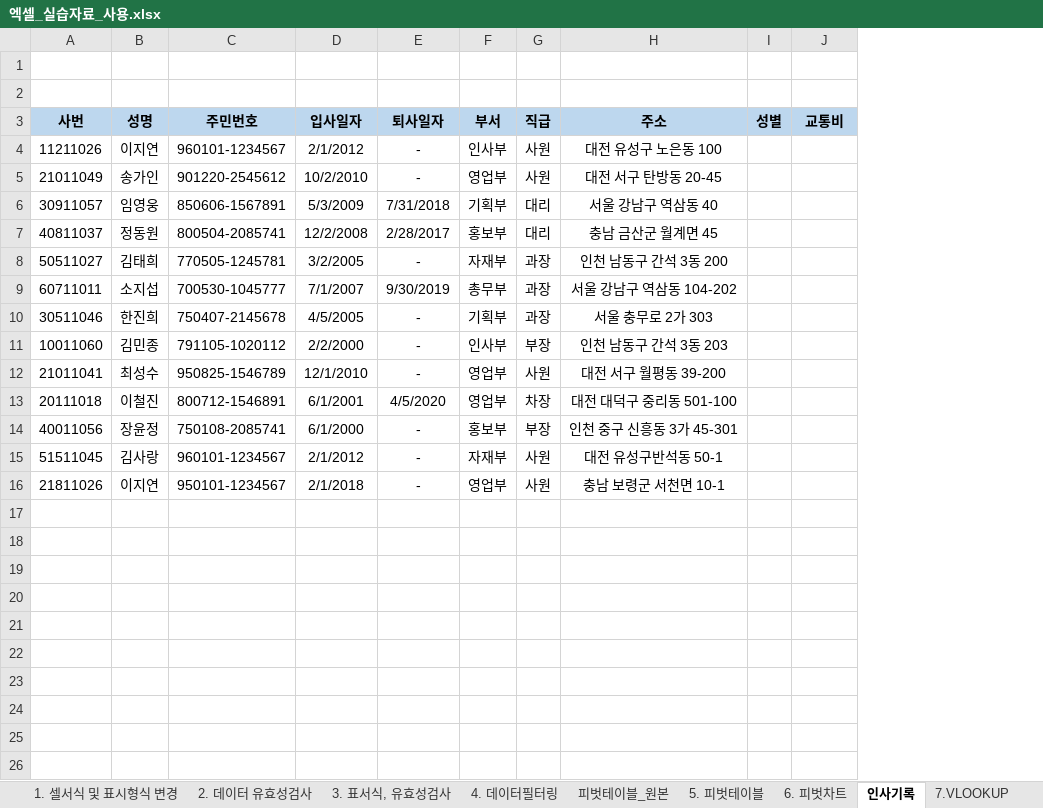
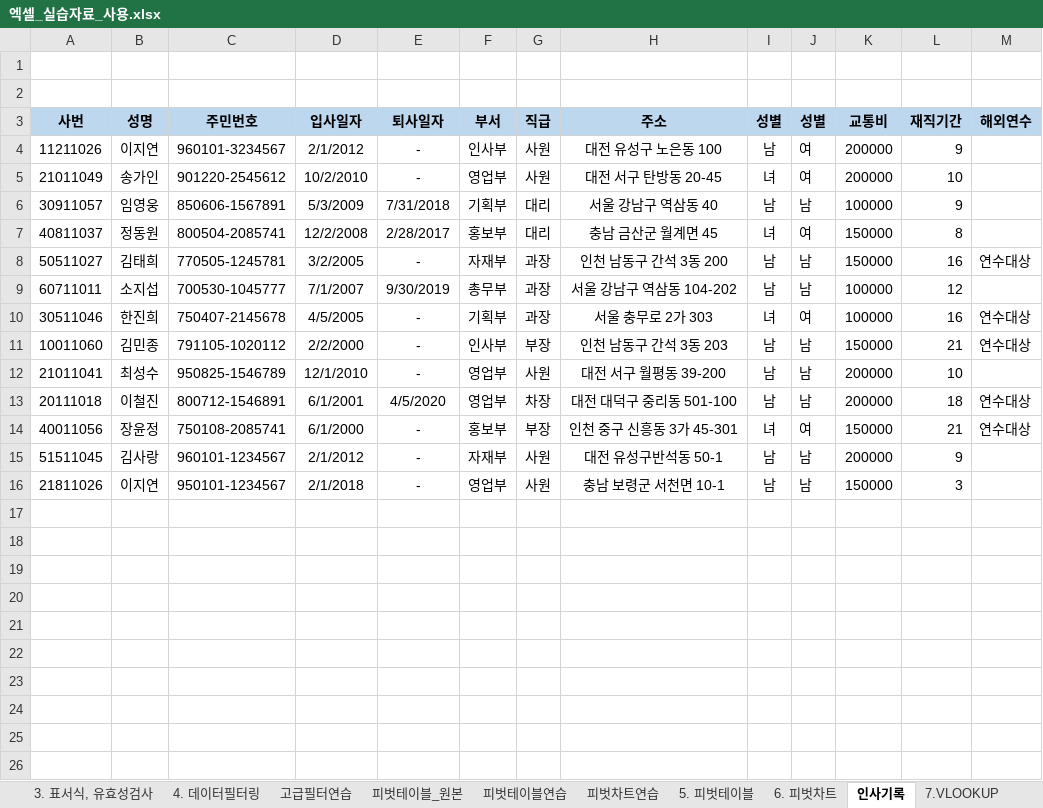
Before and after one commit to hwangeumyang/HRDEducation, an Excel workbook: 2021.08/엑셀_실습자료_사용.xlsx, sheet 인사기록, drawn as a sheet; only a part is shown; values as stored, in another font and other column widths than the file's, no borders; charts and pictures not drawn; addresses are those after the commit; the diff covers the shown part only; the diff names each change by its address in the sheet, - before the commit and + after, or states it on an @@ line.

```diff
--- a/2021.08/엑셀_실습자료_사용.xlsx (sheet 인사기록)
+++ b/2021.08/엑셀_실습자료_사용.xlsx (sheet 인사기록)
+sheet tab: 고급필터연습
+sheet tab: 피벗테이블연습
+sheet tab: 피벗차트연습
+column J (성별), rows 4-16: 여 | 여 | 남 | 여 | 남 | 남 | 여 | 남 | 남 | 남 | 여 | 남 | 남
+column L (재직기간), rows 4-16: 9 | 10 | 9 | 8 | 16 | 12 | 16 | 21 | 10 | 18 | 21 | 9 | 3
+column M (해외연수), rows 8-14: 연수대상 |  | 연수대상 | 연수대상 |  | 연수대상 | 연수대상
-C4 (주민번호): 960101-1234567
+C4 (주민번호): 960101-3234567
-I4 (성별): (empty)
+I4 (성별): 남
-K4:K5 (교통비): (empty)
+K4:K5 (교통비): 200000
-I5 (성별): (empty)
+I5 (성별): 녀
-I6 (성별): (empty)
+I6 (성별): 남
-K6 (교통비): (empty)
+K6 (교통비): 100000
-I7 (성별): (empty)
+I7 (성별): 녀
-K7:K8 (교통비): (empty)
+K7:K8 (교통비): 150000
-I8:I9 (성별): (empty)
+I8:I9 (성별): 남
-K9:K10 (교통비): (empty)
+K9:K10 (교통비): 100000
-I10 (성별): (empty)
+I10 (성별): 녀
-I11:I13 (성별): (empty)
+I11:I13 (성별): 남
-K11 (교통비): (empty)
+K11 (교통비): 150000
-K12:K13 (교통비): (empty)
+K12:K13 (교통비): 200000
-I14 (성별): (empty)
+I14 (성별): 녀
-K14 (교통비): (empty)
+K14 (교통비): 150000
-I15:I16 (성별): (empty)
+I15:I16 (성별): 남
-K15 (교통비): (empty)
+K15 (교통비): 200000
-K16 (교통비): (empty)
+K16 (교통비): 150000
+row 17: (empty)
+row 18: (empty)
+row 19: (empty)
+row 20: (empty)
+row 21: (empty)
+row 22: (empty)
+row 23: (empty)
+row 24: (empty)
+row 25: (empty)
+row 26: (empty)
```
Also changed, not shown: 4 added rows elsewhere in this sheet, sheet 3. 표서식, 유효성검사, sheet 4. 데이터필터링, sheet 7.VLOOKUP, sheet 8.경력증명서_vlookup, other sheet tabs, formulas that keep their value, charts or pictures, 2 other files.
